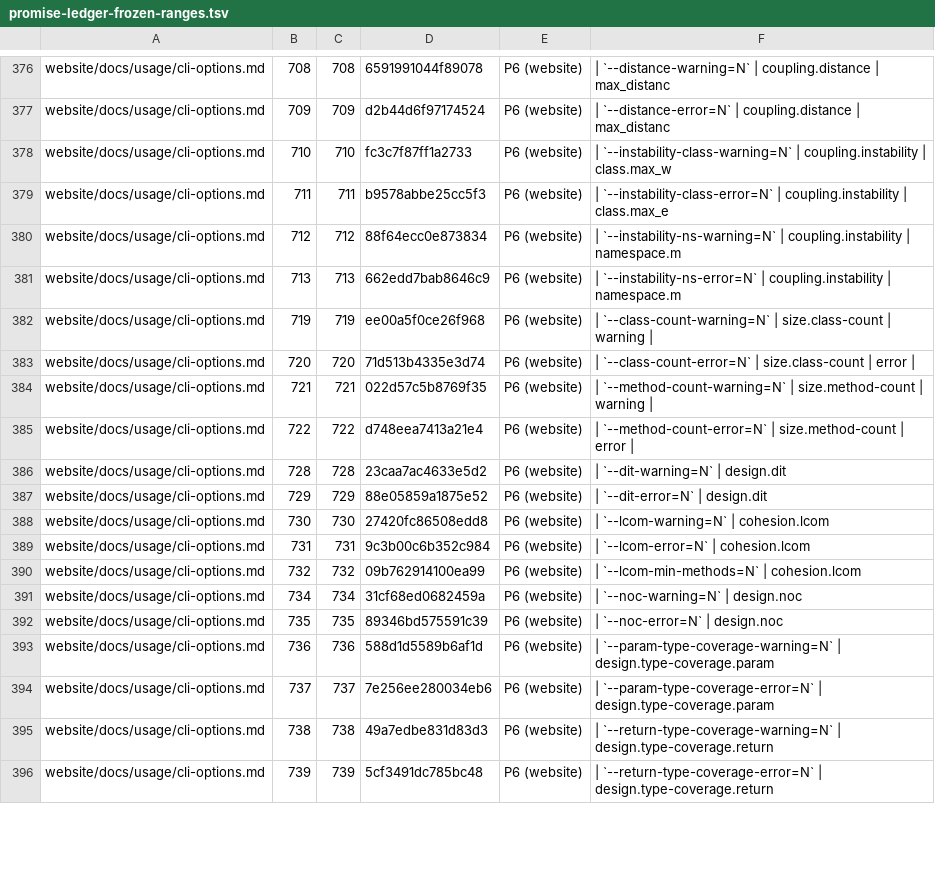
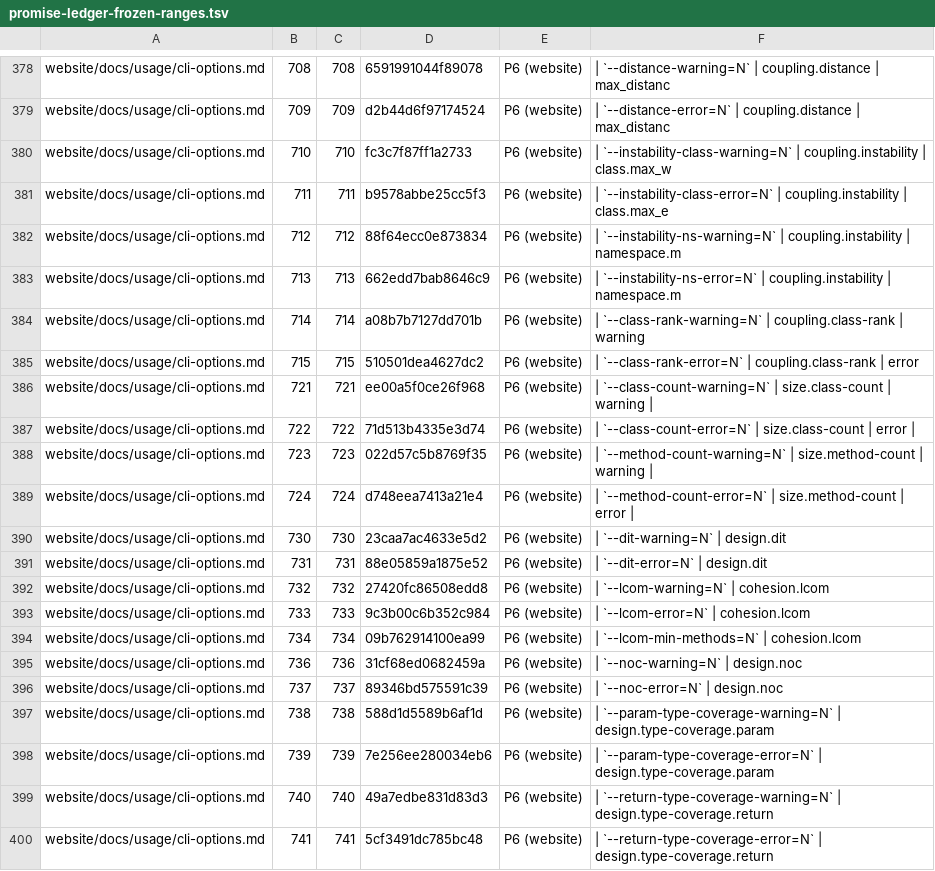
Before and after one commit to qualimetrix/qualimetrix, a TSV file: docs/internal/plans/promise-effect/measurement/promise-ledger-frozen-ranges.tsv, drawn as a sheet; only a part is shown, gaps mark what is left out; the diff covers the shown part only.

```diff
--- a/docs/internal/plans/promise-effect/measurement/promise-ledger-frozen-ranges.tsv
+++ b/docs/internal/plans/promise-effect/measurement/promise-ledger-frozen-ranges.tsv
@@ -381,16 +383,18 @@ website/docs/usage/cli-options.md	712	712	88f64ecc0e873834	P6 (website)	| `--ins
 website/docs/usage/cli-options.md	713	713	662edd7bab8646c9	P6 (website)	| `--instability-ns-error=N`      | coupling.instability | namespace.m
-website/docs/usage/cli-options.md	719	719	ee00a5f0ce26f968	P6 (website)	| `--class-count-warning=N`  | size.class-count  | warning |
-website/docs/usage/cli-options.md	720	720	71d513b4335e3d74	P6 (website)	| `--class-count-error=N`    | size.class-count  | error   |
-website/docs/usage/cli-options.md	721	721	022d57c5b8769f35	P6 (website)	| `--method-count-warning=N` | size.method-count | warning |
-website/docs/usage/cli-options.md	722	722	d748eea7413a21e4	P6 (website)	| `--method-count-error=N`   | size.method-count | error   |
-website/docs/usage/cli-options.md	728	728	23caa7ac4633e5d2	P6 (website)	| `--dit-warning=N`                    | design.dit
-website/docs/usage/cli-options.md	729	729	88e05859a1875e52	P6 (website)	| `--dit-error=N`                      | design.dit
-website/docs/usage/cli-options.md	730	730	27420fc86508edd8	P6 (website)	| `--lcom-warning=N`                   | cohesion.lcom
-website/docs/usage/cli-options.md	731	731	9c3b00c6b352c984	P6 (website)	| `--lcom-error=N`                     | cohesion.lcom
-website/docs/usage/cli-options.md	732	732	09b762914100ea99	P6 (website)	| `--lcom-min-methods=N`               | cohesion.lcom
-website/docs/usage/cli-options.md	734	734	31cf68ed0682459a	P6 (website)	| `--noc-warning=N`                    | design.noc
-website/docs/usage/cli-options.md	735	735	89346bd575591c39	P6 (website)	| `--noc-error=N`                      | design.noc
-website/docs/usage/cli-options.md	736	736	588d1d5589b6af1d	P6 (website)	| `--param-type-coverage-warning=N`    | design.type-coverage.param
-website/docs/usage/cli-options.md	737	737	7e256ee280034eb6	P6 (website)	| `--param-type-coverage-error=N`      | design.type-coverage.param
-website/docs/usage/cli-options.md	738	738	49a7edbe831d83d3	P6 (website)	| `--return-type-coverage-warning=N`   | design.type-coverage.return
-website/docs/usage/cli-options.md	739	739	5cf3491dc785bc48	P6 (website)	| `--return-type-coverage-error=N`     | design.type-coverage.return
+website/docs/usage/cli-options.md	714	714	a08b7b7127dd701b	P6 (website)	| `--class-rank-warning=N`        | coupling.class-rank  | warning
+website/docs/usage/cli-options.md	715	715	510501dea4627dc2	P6 (website)	| `--class-rank-error=N`          | coupling.class-rank  | error
+website/docs/usage/cli-options.md	721	721	ee00a5f0ce26f968	P6 (website)	| `--class-count-warning=N`  | size.class-count  | warning |
+website/docs/usage/cli-options.md	722	722	71d513b4335e3d74	P6 (website)	| `--class-count-error=N`    | size.class-count  | error   |
+website/docs/usage/cli-options.md	723	723	022d57c5b8769f35	P6 (website)	| `--method-count-warning=N` | size.method-count | warning |
+website/docs/usage/cli-options.md	724	724	d748eea7413a21e4	P6 (website)	| `--method-count-error=N`   | size.method-count | error   |
+website/docs/usage/cli-options.md	730	730	23caa7ac4633e5d2	P6 (website)	| `--dit-warning=N`                    | design.dit
+website/docs/usage/cli-options.md	731	731	88e05859a1875e52	P6 (website)	| `--dit-error=N`                      | design.dit
+website/docs/usage/cli-options.md	732	732	27420fc86508edd8	P6 (website)	| `--lcom-warning=N`                   | cohesion.lcom
+website/docs/usage/cli-options.md	733	733	9c3b00c6b352c984	P6 (website)	| `--lcom-error=N`                     | cohesion.lcom
+website/docs/usage/cli-options.md	734	734	09b762914100ea99	P6 (website)	| `--lcom-min-methods=N`               | cohesion.lcom
+website/docs/usage/cli-options.md	736	736	31cf68ed0682459a	P6 (website)	| `--noc-warning=N`                    | design.noc
+website/docs/usage/cli-options.md	737	737	89346bd575591c39	P6 (website)	| `--noc-error=N`                      | design.noc
+website/docs/usage/cli-options.md	738	738	588d1d5589b6af1d	P6 (website)	| `--param-type-coverage-warning=N`    | design.type-coverage.param
+website/docs/usage/cli-options.md	739	739	7e256ee280034eb6	P6 (website)	| `--param-type-coverage-error=N`      | design.type-coverage.param
+website/docs/usage/cli-options.md	740	740	49a7edbe831d83d3	P6 (website)	| `--return-type-coverage-warning=N`   | design.type-coverage.return
+website/docs/usage/cli-options.md	741	741	5cf3491dc785bc48	P6 (website)	| `--return-type-coverage-error=N`     | design.type-coverage.return
```
Also changed, not shown: 5 added rows, 3 removed rows and 76 edited cells elsewhere in this file, docs/internal/generated/promise-effect/inputs.stamp.tsv, 6 other files.
